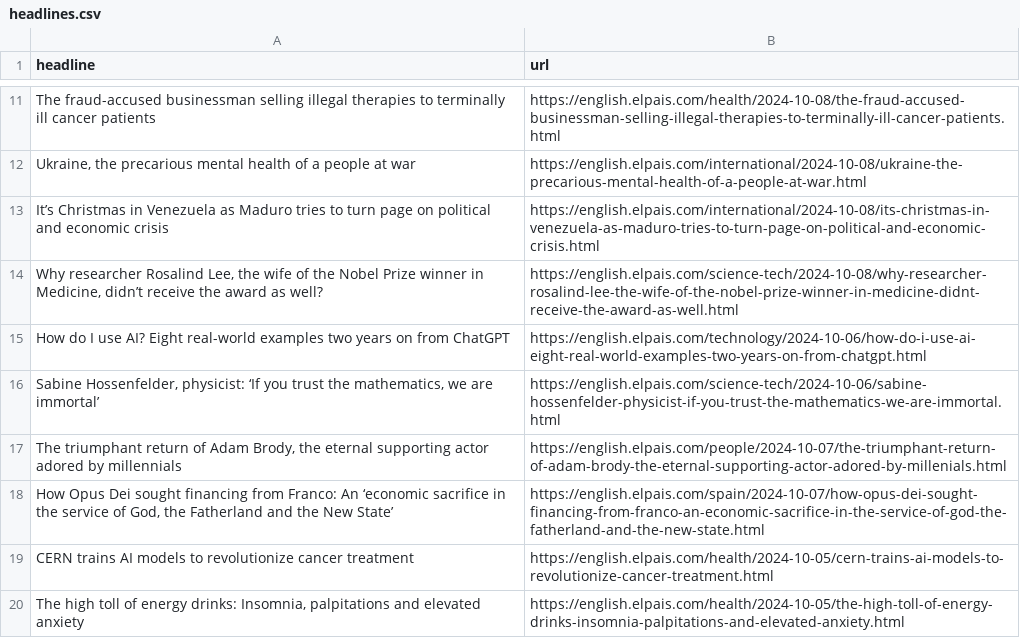
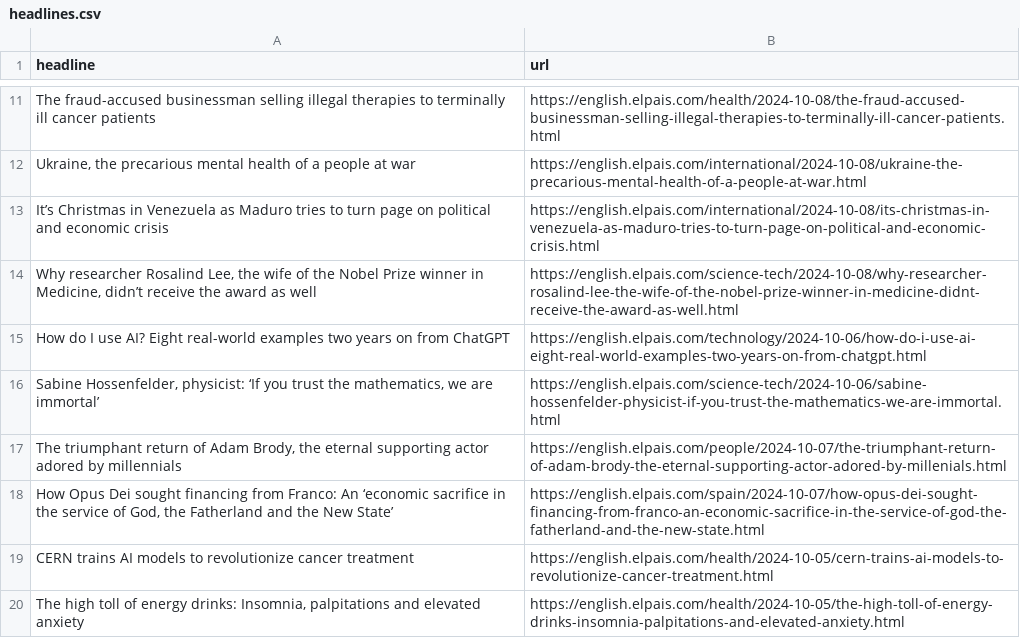
Before and after one commit to patvoe/lede-2024-auto-scraper, a CSV file: headlines.csv, drawn as a sheet; only a part is shown, gaps mark what is left out.

```diff
--- a/headlines.csv
+++ b/headlines.csv
@@ -13,3 +13,3 @@ The fraud-accused businessman selling illegal therapies to terminally ill cancer
 It’s Christmas in Venezuela as Maduro tries to turn page on political and economic crisis,https://english.elpais.com/international/2024-10-08/its-christmas-in-venezuela-as-maduro-tries-to-turn-page-on-political-and-economic-crisis.html
-"Why researcher Rosalind Lee, the wife of the Nobel Prize winner in Medicine, didn’t receive the award as well?",https://english.elpais.com/science-tech/2024-10-08/why-researcher-rosalind-lee-the-wife-of-the-nobel-prize-winner-in-medicine-didnt-receive-the-award-as-well.html
+"Why researcher Rosalind Lee, the wife of the Nobel Prize winner in Medicine, didn’t receive the award as well",https://english.elpais.com/science-tech/2024-10-08/why-researcher-rosalind-lee-the-wife-of-the-nobel-prize-winner-in-medicine-didnt-receive-the-award-as-well.html
 How do I use AI? Eight real-world examples two years on from ChatGPT,https://english.elpais.com/technology/2024-10-06/how-do-i-use-ai-eight-real-world-examples-two-years-on-from-chatgpt.html
```
